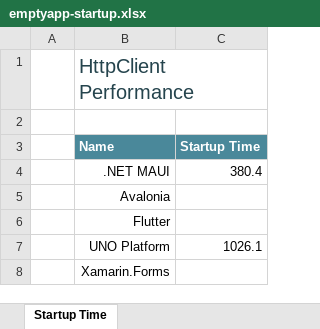
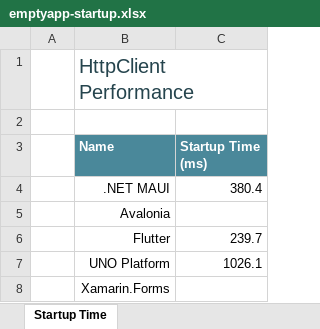
Before and after one commit to andreinitescu/cross-platform-performance, an Excel workbook: data/emptyapp-startup.xlsx, sheet Startup Time, drawn as a sheet; values as stored, in another font and other column widths than the file's, no borders; charts and pictures and conditional formats and table styles not drawn; the diff names each change by its address in the sheet, - before the commit and + after, or states it on an @@ line.

```diff
--- a/data/emptyapp-startup.xlsx (sheet Startup Time)
+++ b/data/emptyapp-startup.xlsx (sheet Startup Time)
-C3: Startup Time
+C3: Startup Time (ms)
-C6 (Startup Time (ms)): (empty)
+C6 (Startup Time (ms)): 239.7
```
Also changed, not shown: charts or pictures, data/emptyapp-size.xlsx, 5 other files.
